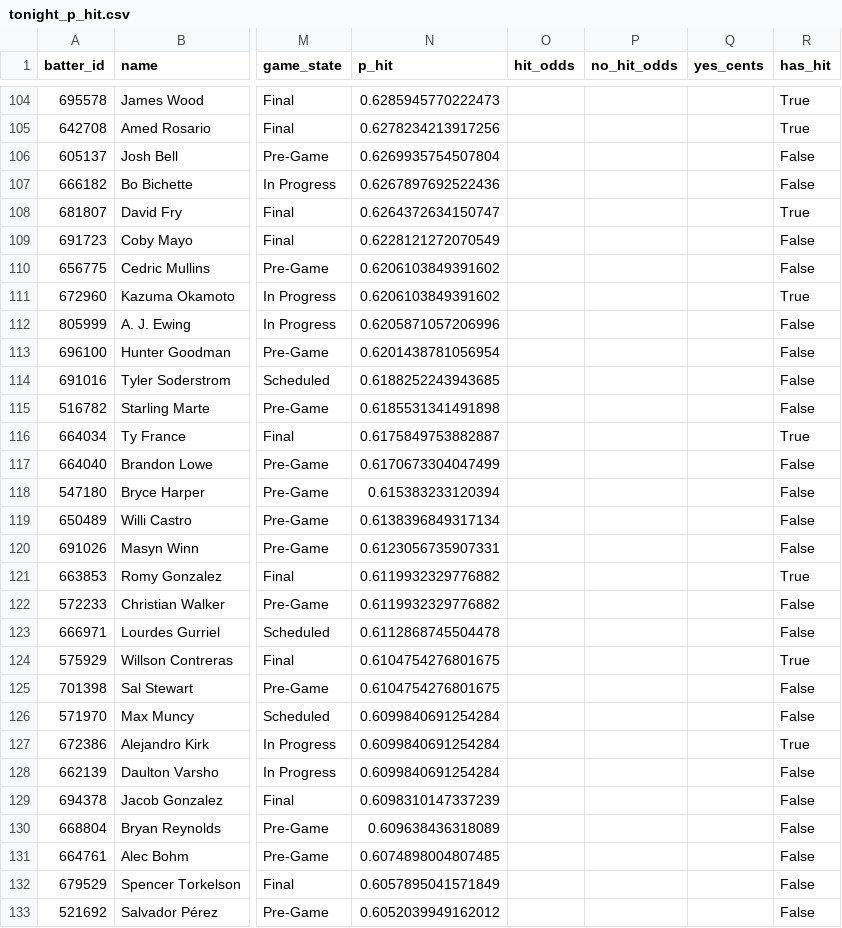
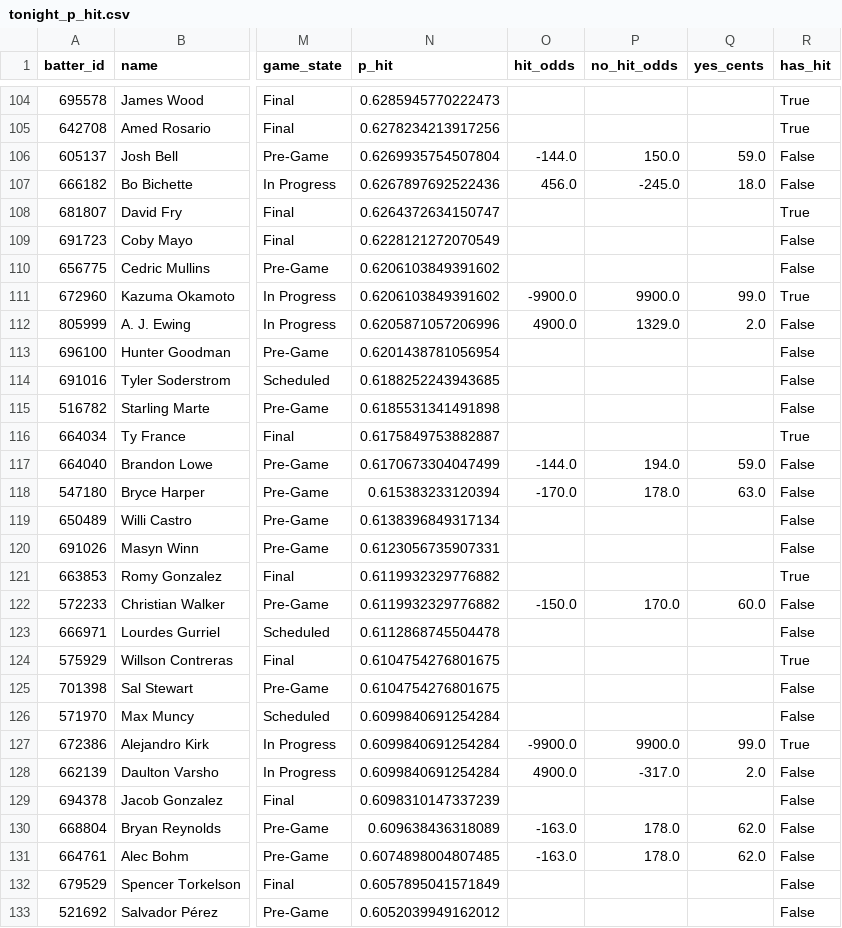
Before and after one commit to 9arlos9ulian/prop-hit-dash, a CSV file: tonight_p_hit.csv, drawn as a sheet; only a part is shown, gaps mark what is left out; the diff covers the shown part only; the diff names each change by its address in the sheet, - before the commit and + after, or states it on an @@ line.

```diff
--- a/tonight_p_hit.csv
+++ b/tonight_p_hit.csv
-O106 (hit_odds): (empty)
+O106 (hit_odds): -144.0
-P106 (no_hit_odds): (empty)
+P106 (no_hit_odds): 150.0
-Q106 (yes_cents): (empty)
+Q106 (yes_cents): 59.0
-O107 (hit_odds): (empty)
+O107 (hit_odds): 456.0
-P107 (no_hit_odds): (empty)
+P107 (no_hit_odds): -245.0
-Q107 (yes_cents): (empty)
+Q107 (yes_cents): 18.0
-O111 (hit_odds): (empty)
+O111 (hit_odds): -9900.0
-P111 (no_hit_odds): (empty)
+P111 (no_hit_odds): 9900.0
-Q111 (yes_cents): (empty)
+Q111 (yes_cents): 99.0
-O112 (hit_odds): (empty)
+O112 (hit_odds): 4900.0
-P112 (no_hit_odds): (empty)
+P112 (no_hit_odds): 1329.0
-Q112 (yes_cents): (empty)
+Q112 (yes_cents): 2.0
-O117 (hit_odds): (empty)
+O117 (hit_odds): -144.0
-P117 (no_hit_odds): (empty)
+P117 (no_hit_odds): 194.0
-Q117 (yes_cents): (empty)
+Q117 (yes_cents): 59.0
-O118 (hit_odds): (empty)
+O118 (hit_odds): -170.0
-P118 (no_hit_odds): (empty)
+P118 (no_hit_odds): 178.0
-Q118 (yes_cents): (empty)
+Q118 (yes_cents): 63.0
-O122 (hit_odds): (empty)
+O122 (hit_odds): -150.0
-P122 (no_hit_odds): (empty)
+P122 (no_hit_odds): 170.0
-Q122 (yes_cents): (empty)
+Q122 (yes_cents): 60.0
-O127 (hit_odds): (empty)
+O127 (hit_odds): -9900.0
-P127 (no_hit_odds): (empty)
+P127 (no_hit_odds): 9900.0
-Q127 (yes_cents): (empty)
+Q127 (yes_cents): 99.0
-O128 (hit_odds): (empty)
+O128 (hit_odds): 4900.0
-P128 (no_hit_odds): (empty)
+P128 (no_hit_odds): -317.0
-Q128 (yes_cents): (empty)
+Q128 (yes_cents): 2.0
-O130:O131 (hit_odds): (empty)
+O130:O131 (hit_odds): -163.0
-P130:P131 (no_hit_odds): (empty)
+P130:P131 (no_hit_odds): 178.0
-Q130:Q131 (yes_cents): (empty)
+Q130:Q131 (yes_cents): 62.0
```
Also changed, not shown: 159 edited cells elsewhere in this file, nohit_log.csv, 1 other file.
